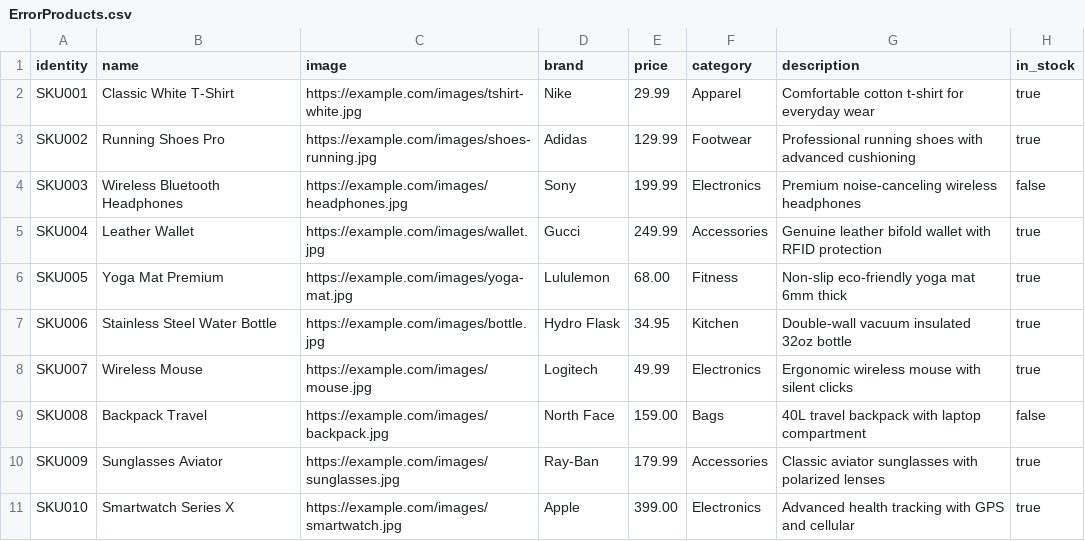
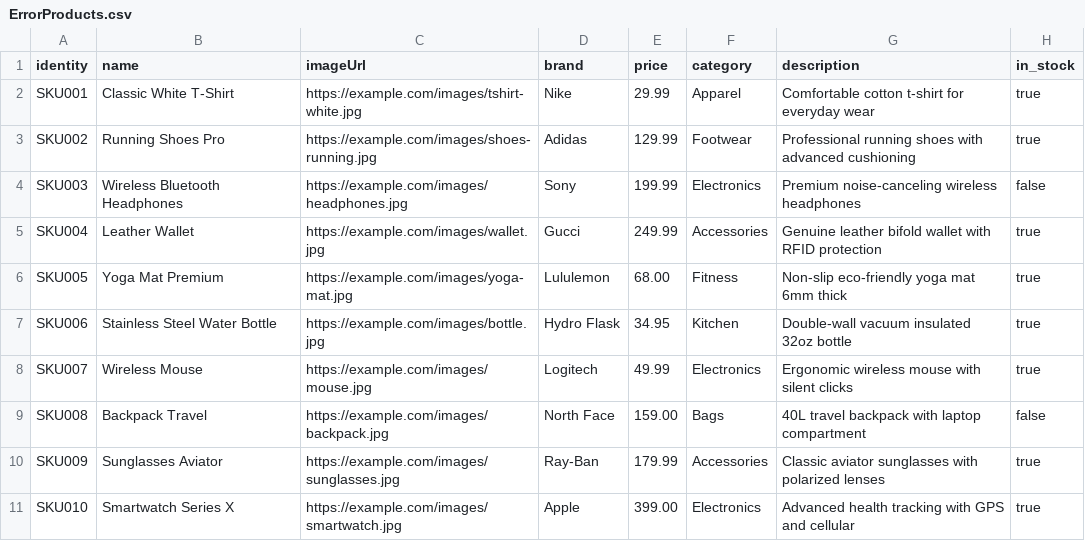
Before and after one commit to XPookachu/Test-Coveralls, a CSV file: ErrorProducts.csv, drawn as a sheet.

Commit message:
Update ErrorProducts.csv

```diff
--- a/ErrorProducts.csv
+++ b/ErrorProducts.csv
@@ -1,2 +1,2 @@
-identity,name,image,brand,price,category,description,in_stock
+identity,name,imageUrl,brand,price,category,description,in_stock
 SKU001,Classic White T-Shirt,https://example.com/images/tshirt-white.jpg,Nike,29.99,Apparel,Comfortable cotton t-shirt for everyday wear,true
```
